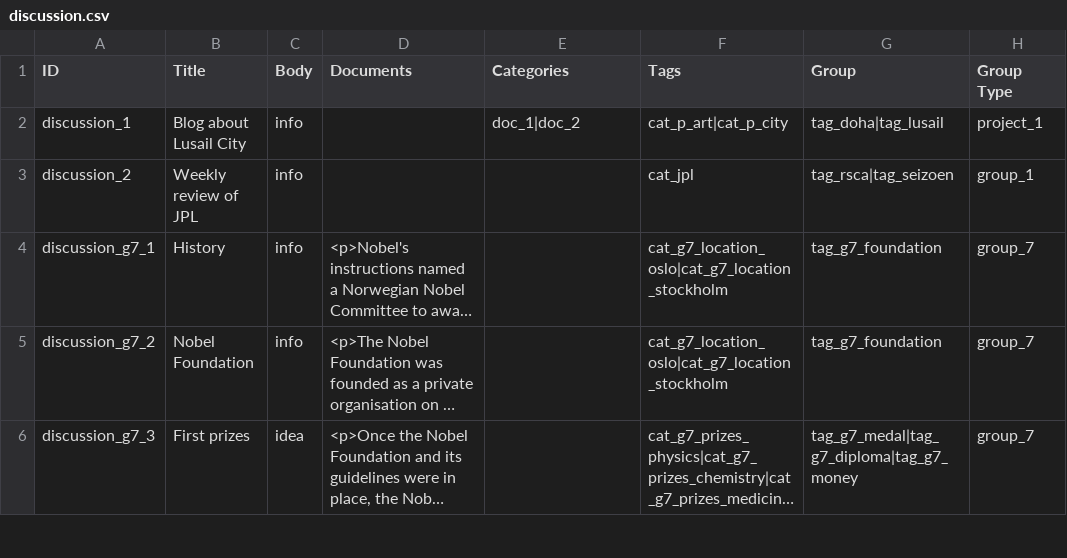
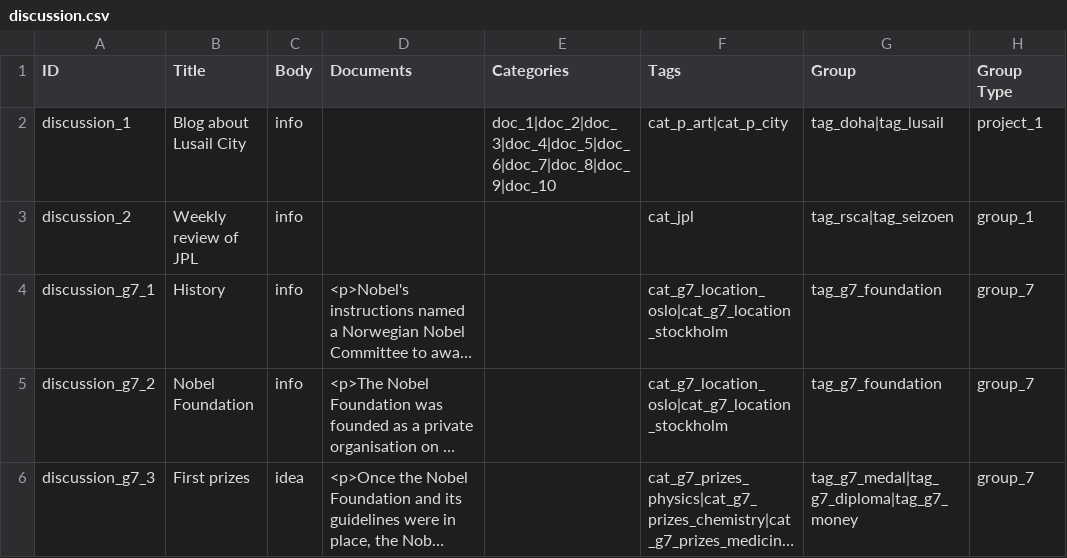
Before and after one commit to capacity4dev/capacity4more, a CSV file: project/profiles/capacity4more/modules/c4m/demo/c4m_demo_content/csv/node/discussion.csv, drawn as a sheet; only a part is shown; long unchanged cells end in …; the diff names each change by its address in the sheet, - before the commit and + after, or states it on an @@ line.

Commit message:
CFM-1086: Theme discussion detail page (related documents etc...)

```diff
--- a/project/profiles/capacity4more/modules/c4m/demo/c4m_demo_content/csv/node/discussion.csv
+++ b/project/profiles/capacity4more/modules/c4m/demo/c4m_demo_content/csv/node/discussion.csv
-E2 (Categories): doc_1|doc_2
+E2 (Categories): doc_1|doc_2|doc_3|doc_4|doc_5|doc_6|doc_7|doc_8|doc_9|doc_10
```
Also changed, not shown: 18 other files.
